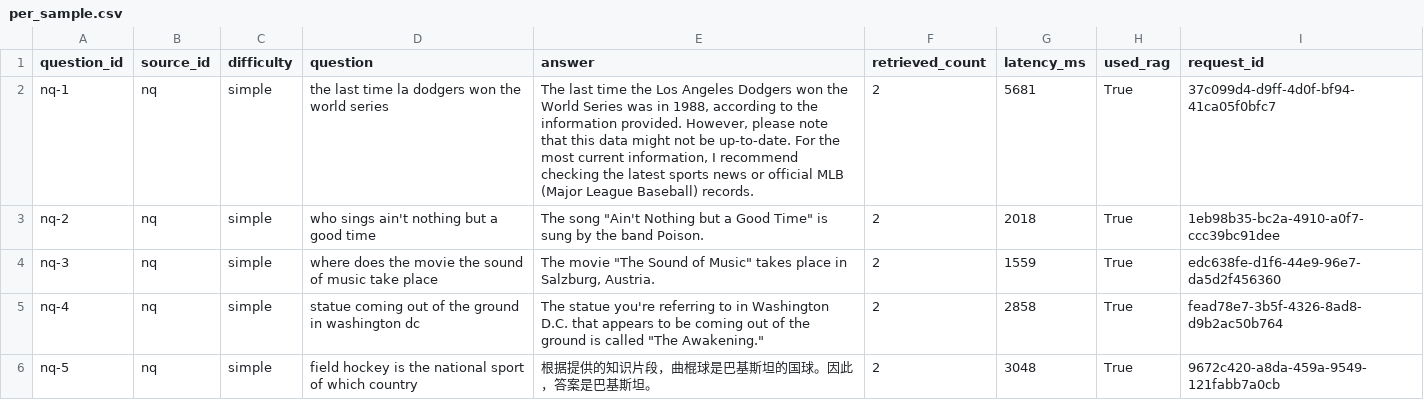
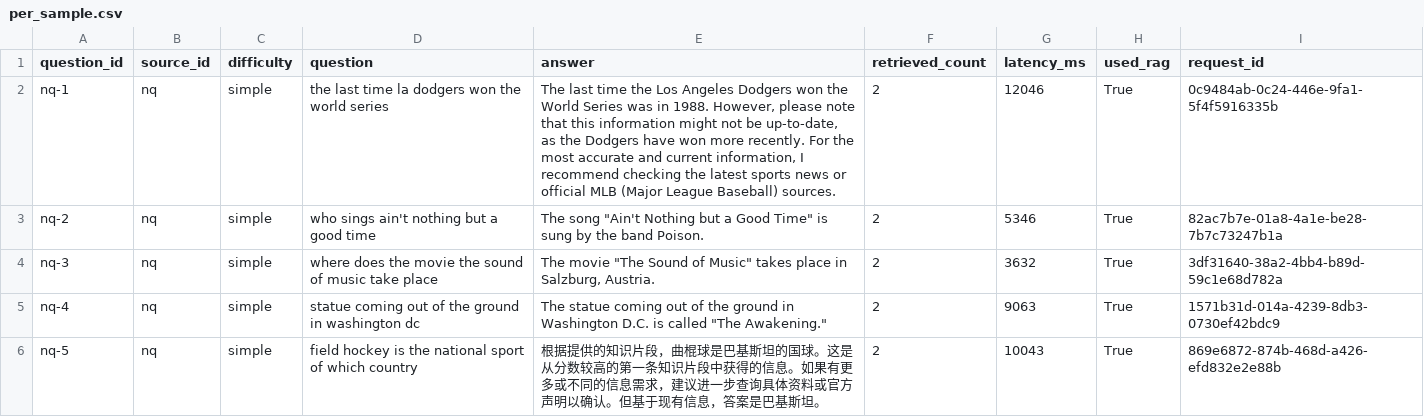
Before and after one commit to lokeyxin/Graduation-Project, a CSV file: eval/output/per_sample.csv, drawn as a sheet; only a part is shown; the diff covers the shown part only.

```diff
--- a/eval/output/per_sample.csv
+++ b/eval/output/per_sample.csv
@@ -1,6 +1,6 @@
 question_id,source_id,difficulty,question,answer,retrieved_count,latency_ms,used_rag,request_id
-nq-1,nq,simple,the last time la dodgers won the world series,"The last time the Los Angeles Dodgers won the World Series was in 1988, according to the information provided. However, please note that this data might not be up-to-date. For the most current information, I recommend checking the latest sports news or official MLB (Major League Baseball) records.",2,5681,True,37c099d4-d9ff-4d0f-bf94-41ca05f0bfc7
-nq-2,nq,simple,who sings ain't nothing but a good time,"The song ""Ain't Nothing but a Good Time"" is sung by the band Poison.",2,2018,True,1eb98b35-bc2a-4910-a0f7-ccc39bc91dee
-nq-3,nq,simple,where does the movie the sound of music take place,"The movie ""The Sound of Music"" takes place in Salzburg, Austria.",2,1559,True,edc638fe-d1f6-44e9-96e7-da5d2f456360
-nq-4,nq,simple,statue coming out of the ground in washington dc,"The statue you're referring to in Washington D.C. that appears to be coming out of the ground is called ""The Awakening.""",2,2858,True,fead78e7-3b5f-4326-8ad8-d9b2ac50b764
-nq-5,nq,simple,field hockey is the national sport of which country,根据提供的知识片段，曲棍球是巴基斯坦的国球。因此，答案是巴基斯坦。,2,3048,True,9672c420-a8da-459a-9549-121fabb7a0cb
+nq-1,nq,simple,the last time la dodgers won the world series,"The last time the Los Angeles Dodgers won the World Series was in 1988. However, please note that this information might not be up-to-date, as the Dodgers have won more recently. For the most accurate and current information, I recommend checking the latest sports news or official MLB (Major League Baseball) sources.",2,12046,True,0c9484ab-0c24-446e-9fa1-5f4f5916335b
+nq-2,nq,simple,who sings ain't nothing but a good time,"The song ""Ain't Nothing but a Good Time"" is sung by the band Poison.",2,5346,True,82ac7b7e-01a8-4a1e-be28-7b7c73247b1a
+nq-3,nq,simple,where does the movie the sound of music take place,"The movie ""The Sound of Music"" takes place in Salzburg, Austria.",2,3632,True,3df31640-38a2-4bb4-b89d-59c1e68d782a
+nq-4,nq,simple,statue coming out of the ground in washington dc,"The statue coming out of the ground in Washington D.C. is called ""The Awakening.""",2,9063,True,1571b31d-014a-4239-8db3-0730ef42bdc9
+nq-5,nq,simple,field hockey is the national sport of which country,根据提供的知识片段，曲棍球是巴基斯坦的国球。这是从分数较高的第一条知识片段中获得的信息。如果有更多或不同的信息需求，建议进一步查询具体资料或官方声明以确认。但基于现有信息，答案是巴基斯坦。,2,10043,True,869e6872-874b-468d-a426-efd832e2e88b
```
Also changed, not shown: 13 edited cells elsewhere in this file, 10 other files.
